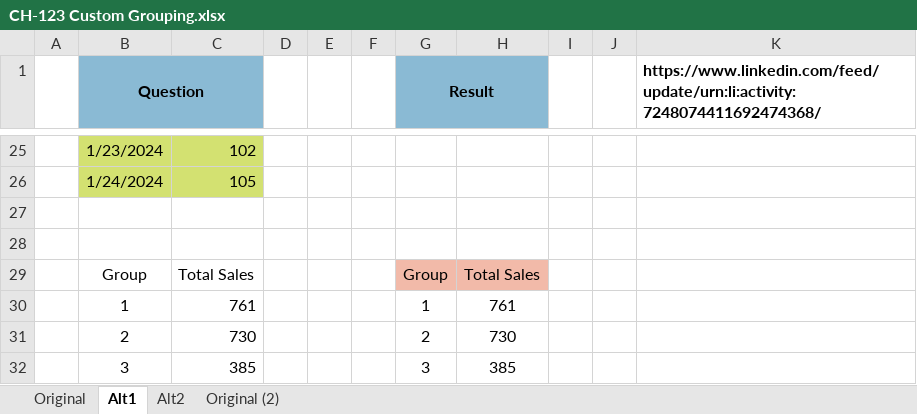
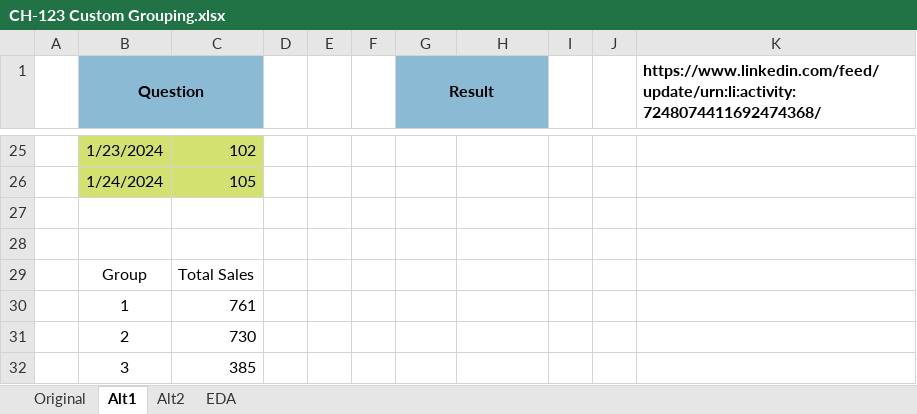
Before and after one commit to ziggle/PowerQueryBitsAndPieces, an Excel workbook: CH-123 Custom Grouping.xlsx, sheet Alt1, drawn as a sheet; only a part is shown, gaps mark what is left out; values as stored, in another font and other column widths than the file's, no borders; the diff names each change by its address in the sheet, - before the commit and + after, or states it on an @@ line.

Commit message:
Repeated a varation using GROUPBY

```diff
--- a/CH-123 Custom Grouping.xlsx (sheet Alt1)
+++ b/CH-123 Custom Grouping.xlsx (sheet Alt1)
-sheet tab: Original (2)
+sheet tab: EDA
-G29 (Result): Group
+G29 (Result): (empty)
-G29:H29 fill: #F2BAA9
+G29:H29 fill: none
-H29: Total Sales
+H29: (empty)
-G30 (Result): 1
+G30 (Result): (empty)
-H30: 761
+H30: (empty)
-G31 (Result): 2
+G31 (Result): (empty)
-H31: 730
+H31: (empty)
-G32 (Result): 3
+G32 (Result): (empty)
-H32: 385
+H32: (empty)
```
Also changed, not shown: sheet EDA.
